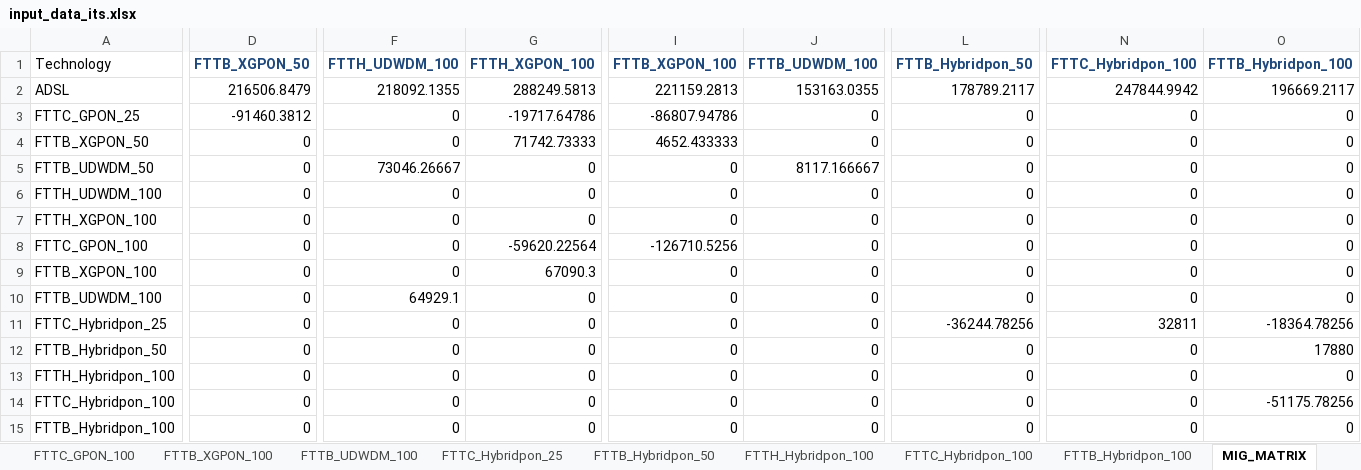
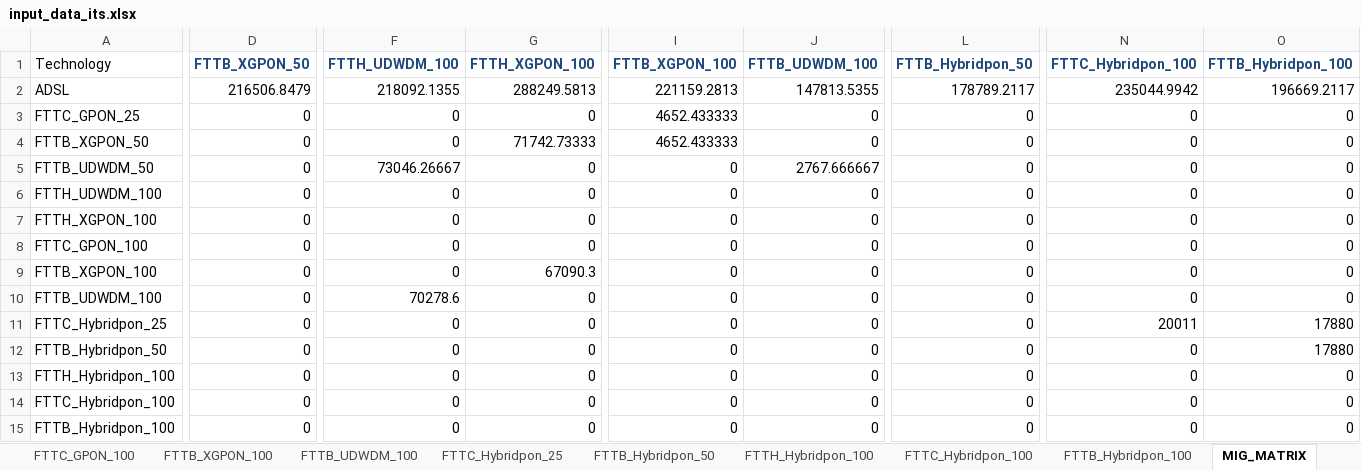
Before and after one commit to SaiPatri/ExpectiMigPlan, an Excel workbook: tumlknexpectimax/excel_data/input_data_its.xlsx, sheet MIG_MATRIX, drawn as a sheet; only a part is shown, gaps mark what is left out; values as stored, in another font and other column widths than the file's, no borders; the diff covers the shown part only; the diff names each change by its address in the sheet, - before the commit and + after, or states it on an @@ line.

Commit message:
error in input data

```diff
--- a/tumlknexpectimax/excel_data/input_data_its.xlsx (sheet MIG_MATRIX)
+++ b/tumlknexpectimax/excel_data/input_data_its.xlsx (sheet MIG_MATRIX)
-J2 (FTTB_UDWDM_100): 153163.0355
+J2 (FTTB_UDWDM_100): 147813.5355
-N2 (FTTC_Hybridpon_100): 247844.9942
+N2 (FTTC_Hybridpon_100): 235044.9942
-D3 (FTTB_XGPON_50): -91460.3812
+D3 (FTTB_XGPON_50): 0
-G3 (FTTH_XGPON_100): -19717.64786
+G3 (FTTH_XGPON_100): 0
-I3 (FTTB_XGPON_100): -86807.94786
+I3 (FTTB_XGPON_100): 4652.433333
-J5 (FTTB_UDWDM_100): 8117.166667
+J5 (FTTB_UDWDM_100): 2767.666667
-G8 (FTTH_XGPON_100): -59620.22564
+G8 (FTTH_XGPON_100): 0
-I8 (FTTB_XGPON_100): -126710.5256
+I8 (FTTB_XGPON_100): 0
-F10 (FTTH_UDWDM_100): 64929.1
+F10 (FTTH_UDWDM_100): 70278.6
-L11 (FTTB_Hybridpon_50): -36244.78256
+L11 (FTTB_Hybridpon_50): 0
-N11 (FTTC_Hybridpon_100): 32811
+N11 (FTTC_Hybridpon_100): 20011
-O11 (FTTB_Hybridpon_100): -18364.78256
+O11 (FTTB_Hybridpon_100): 17880
-O14 (FTTB_Hybridpon_100): -51175.78256
+O14 (FTTB_Hybridpon_100): 0
```
Also changed, not shown: 1 edited cell elsewhere in this sheet, sheet CAPEX, sheet OPEX, formulas that keep their value, charts or pictures, 14 other files.
